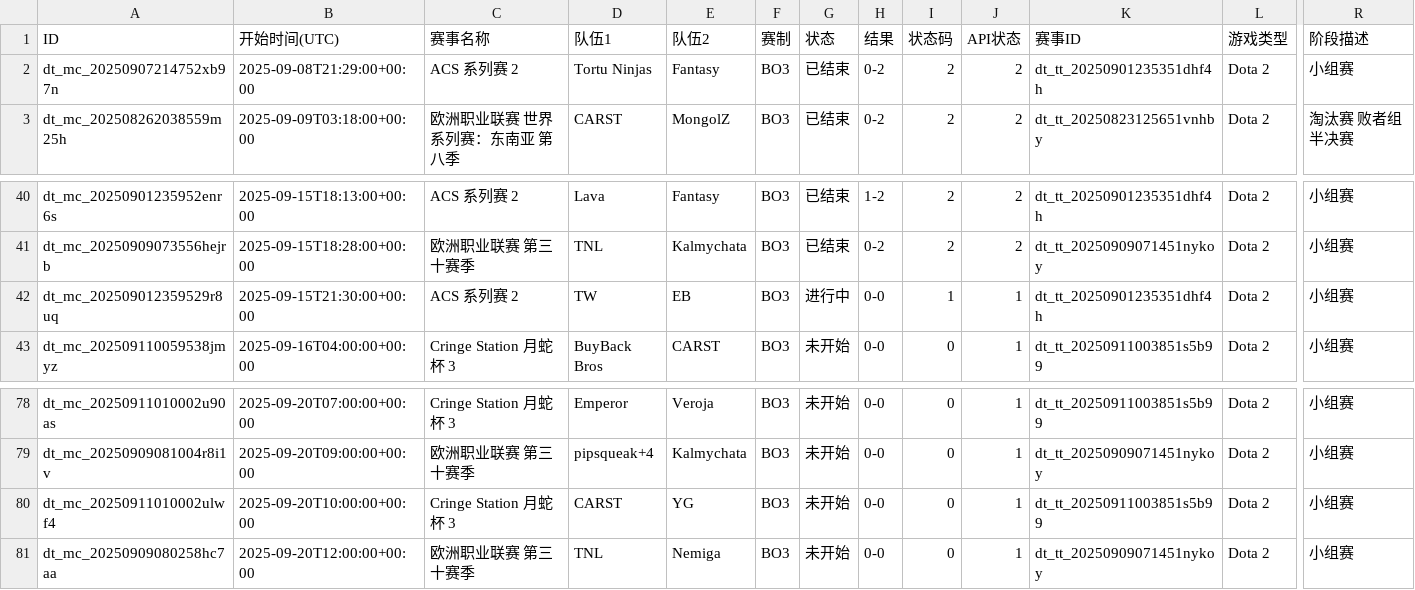
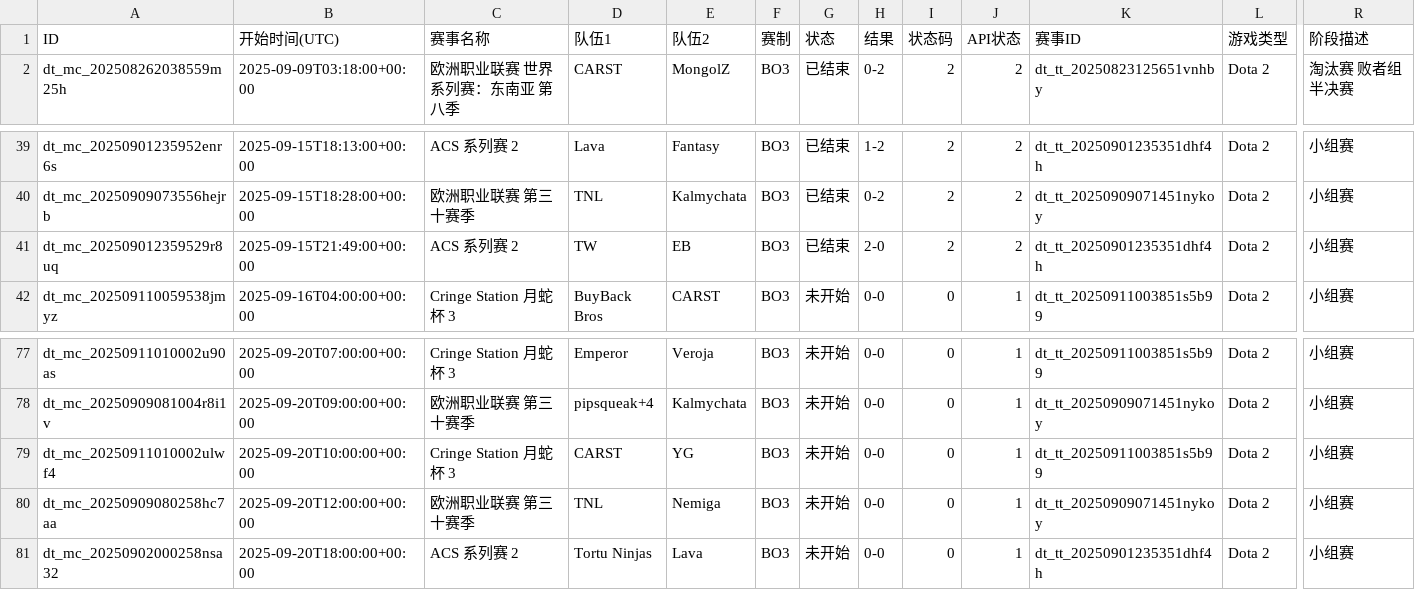
Before and after one commit to Miku196/a-ics, a CSV file: release/dota2/dota2.csv, drawn as a sheet; only a part is shown, gaps mark what is left out; removed rows and columns are numbered as before the commit, all else as after; rows hold the shown columns only; the diff names each change by its address in the sheet, - before the commit and + after, or states it on an @@ line.

```diff
--- a/release/dota2/dota2.csv
+++ b/release/dota2/dota2.csv
-row 2: dt_mc_20250907214752xb97n | 2025-09-08T21:29:00+00:00 | ACS 系列赛 2 | Tortu Ninjas | Fantasy | BO3 | 已结束 | 0-2 | 2 | 2 | dt_tt_20250901235351dhf4h | Dota 2 | 小组赛
-B41 (开始时间(UTC)): 2025-09-15T21:30:00+00:00
+B41 (开始时间(UTC)): 2025-09-15T21:49:00+00:00
-G41 (状态): 进行中
+G41 (状态): 已结束
-H41 (结果): 0-0
+H41 (结果): 2-0
-I41 (状态码): 1
+I41 (状态码): 2
-J41 (API状态): 1
+J41 (API状态): 2
+row 81: dt_mc_20250902000258nsa32 | 2025-09-20T18:00:00+00:00 | ACS 系列赛 2 | Tortu Ninjas | Lava | BO3 | 未开始 | 0-0 | 0 | 1 | dt_tt_20250901235351dhf4h | Dota 2 | 小组赛
```
Also changed, not shown: release/csgo/csgo.csv, 6 other files.
